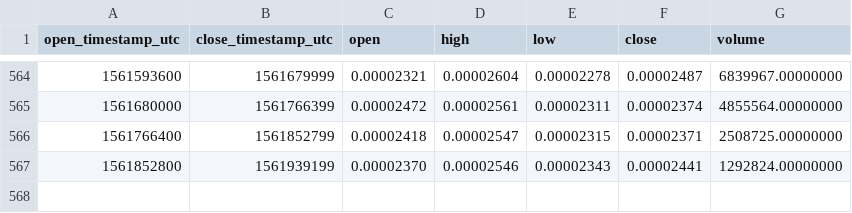
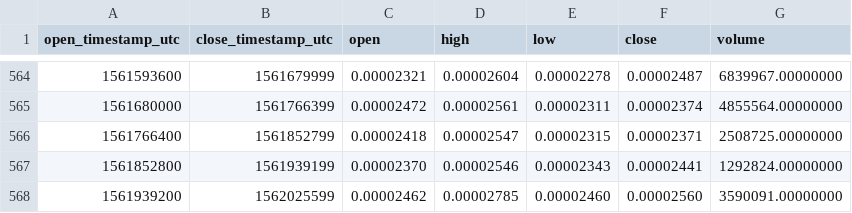
Before and after one commit to cryptobigbro/binance-LENDETH, a CSV file: binance-LENDETH-1d.csv, drawn as a sheet; only a part is shown, gaps mark what is left out; the diff names each change by its address in the sheet, - before the commit and + after, or states it on an @@ line.

Commit message:
Update OHLCV data.

```diff
--- a/binance-LENDETH-1d.csv
+++ b/binance-LENDETH-1d.csv
+row 568: 1561939200 | 1562025599 | 0.00002462 | 0.00002785 | 0.00002460 | 0.00002560 | 3590091.00000000
```
Also changed, not shown: 1 other file.
